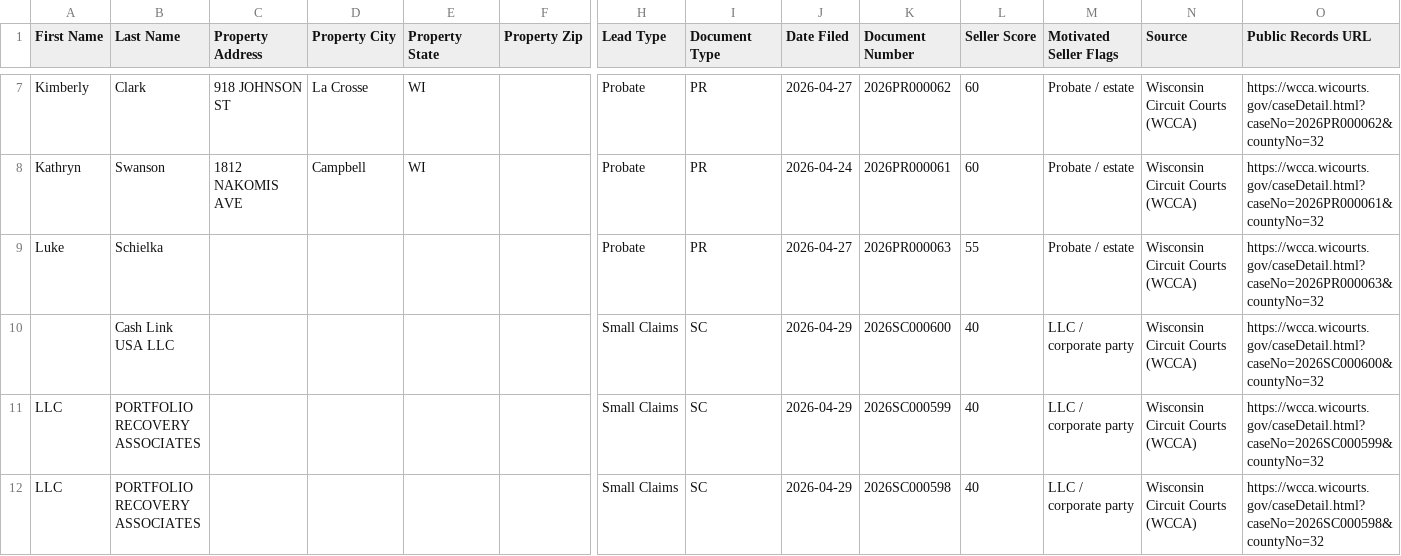
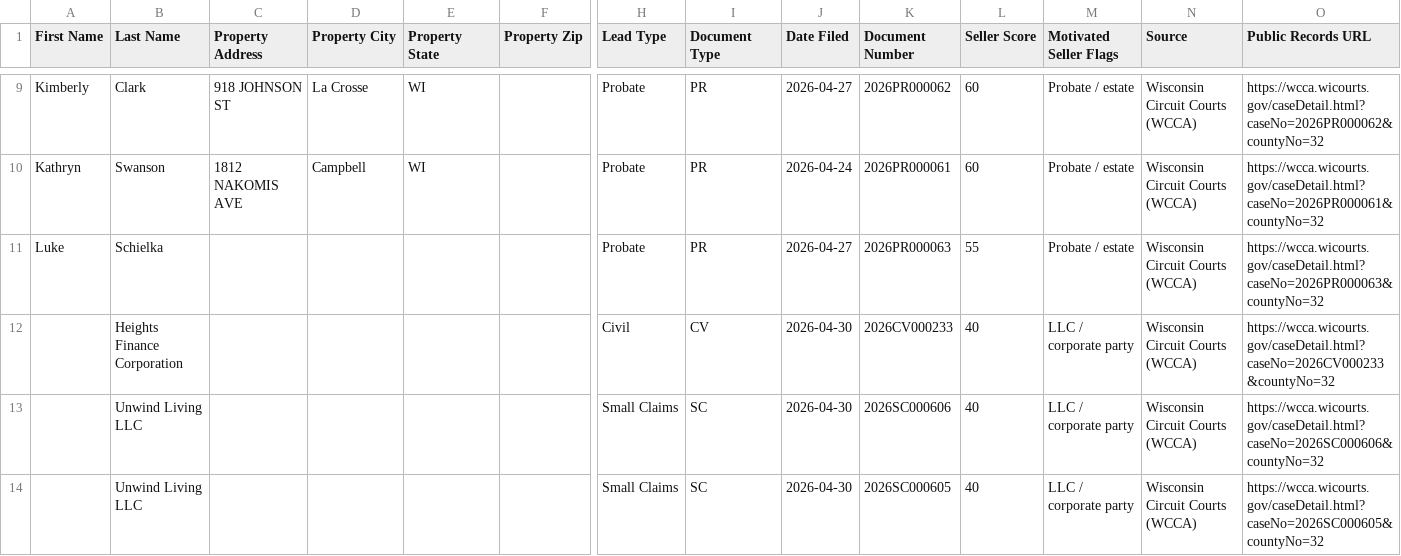
Before and after one commit to Sellmyhousefast247/La-Crosse-Leads, a CSV file: dashboard/ghl_export.csv, drawn as a sheet; only a part is shown, gaps mark what is left out; the shorter side is filled out with more unchanged rows; rows hold the shown columns only; the diff covers the shown part only; the diff names each change by its address in the sheet, - before the commit and + after, or states it on an @@ line.

```diff
--- a/dashboard/ghl_export.csv
+++ b/dashboard/ghl_export.csv
+row 12:  | Heights Finance Corporation |  |  |  |  | Civil | CV | 2026-04-30 | 2026CV000233 | 40 | LLC / corporate party | Wisconsin Circuit Courts (WCCA) | https://wcca.wicourts.gov/caseDetail.html?caseNo=2026CV000233&countyNo=32
+row 13:  | Unwind Living LLC |  |  |  |  | Small Claims | SC | 2026-04-30 | 2026SC000606 | 40 | LLC / corporate party | Wisconsin Circuit Courts (WCCA) | https://wcca.wicourts.gov/caseDetail.html?caseNo=2026SC000606&countyNo=32
+row 14:  | Unwind Living LLC |  |  |  |  | Small Claims | SC | 2026-04-30 | 2026SC000605 | 40 | LLC / corporate party | Wisconsin Circuit Courts (WCCA) | https://wcca.wicourts.gov/caseDetail.html?caseNo=2026SC000605&countyNo=32
```
Also changed, not shown: 7 added rows and 7 removed rows elsewhere in this file, data/ghl_export.csv, 2 other files.
